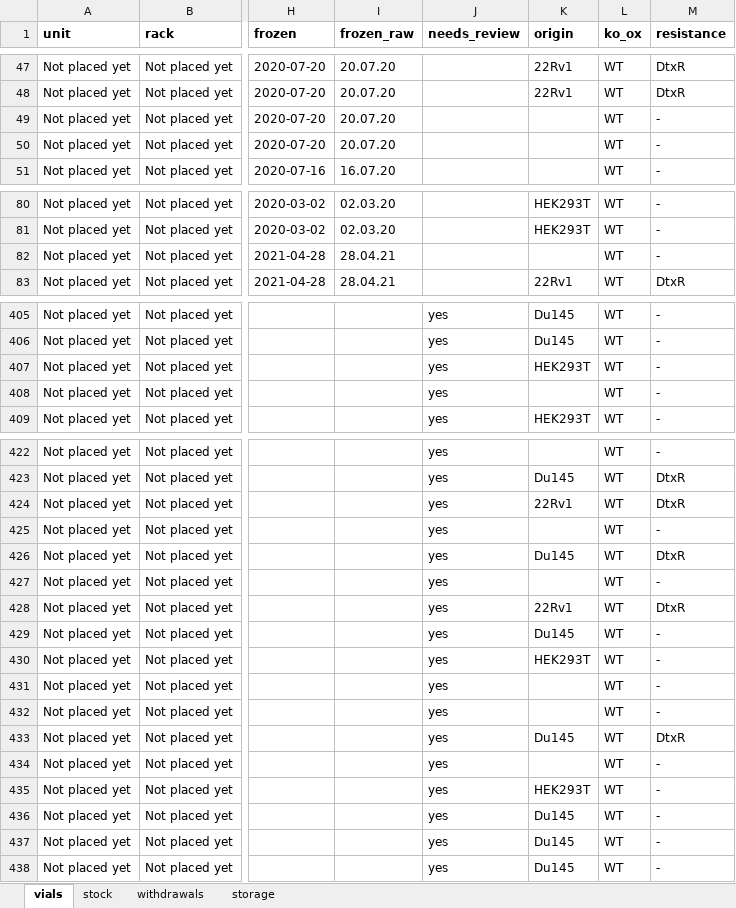
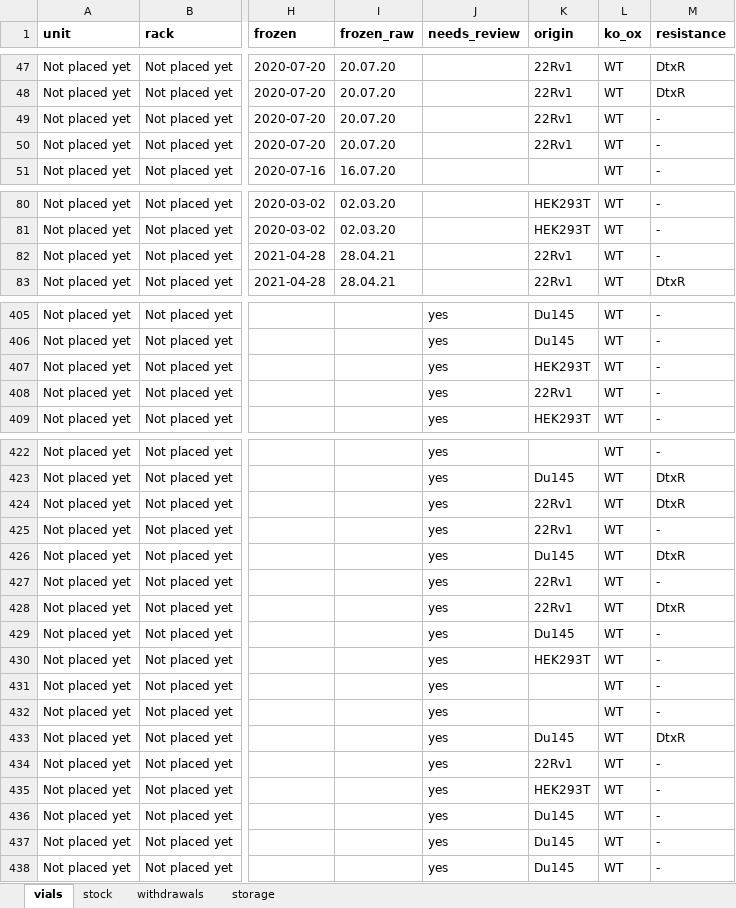
Before and after one commit to ucagiral/cagiral-schedule, an Excel workbook: cellstocks/data/baris.xlsx, sheet vials, drawn as a sheet; only a part is shown, gaps mark what is left out; values as stored, in another font and other column widths than the file's, no borders; the diff names each change by its address in the sheet, - before the commit and + after, or states it on an @@ line.

Commit message:
Add a origin rule

```diff
--- a/cellstocks/data/baris.xlsx (sheet vials)
+++ b/cellstocks/data/baris.xlsx (sheet vials)
-K49:K50 (origin): (empty)
+K49:K50 (origin): 22Rv1
-K82 (origin): (empty)
+K82 (origin): 22Rv1
-K408 (origin): (empty)
+K408 (origin): 22Rv1
-K425 (origin): (empty)
+K425 (origin): 22Rv1
-K427 (origin): (empty)
+K427 (origin): 22Rv1
-K434 (origin): (empty)
+K434 (origin): 22Rv1
```
Also changed, not shown: 1 other file.
